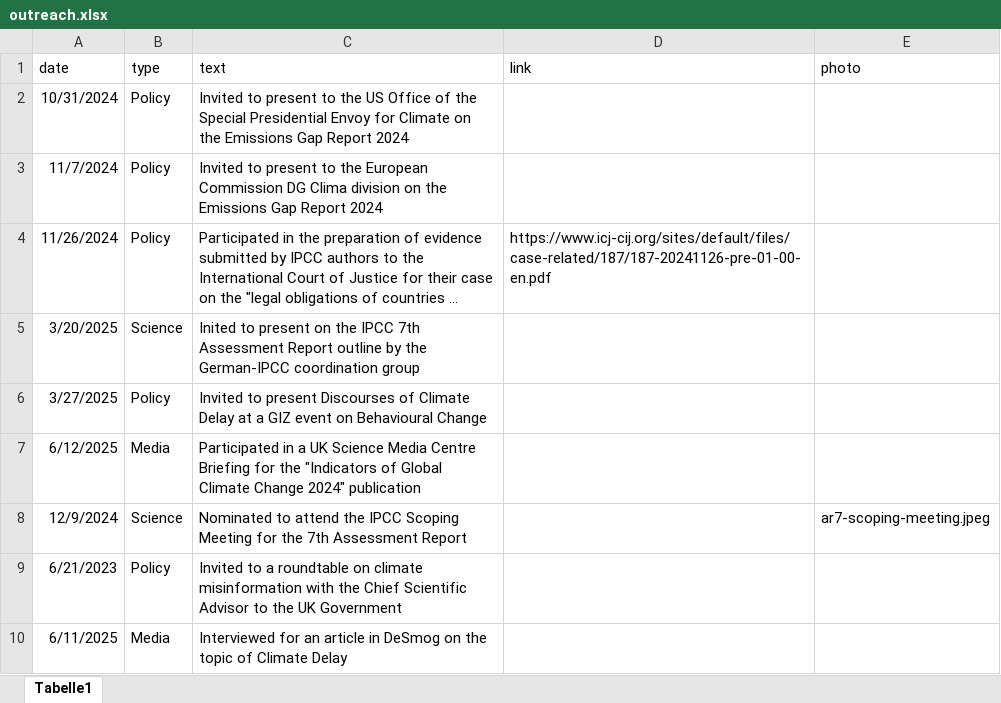
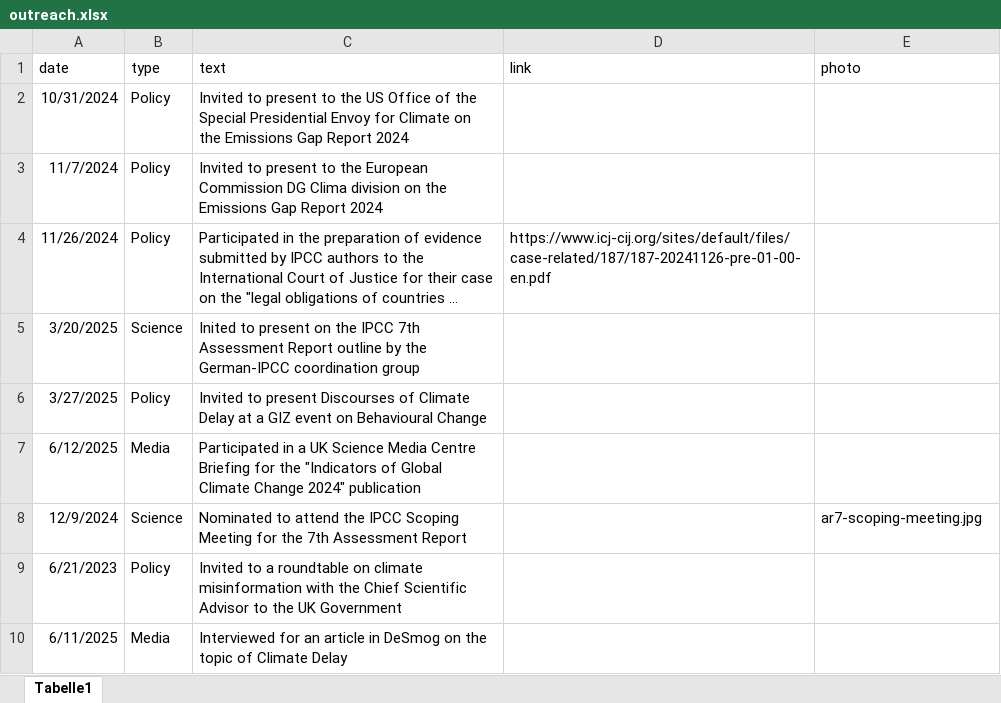
Before and after one commit to lambwf/lambwf.github.io, an Excel workbook: outreach.xlsx, sheet Tabelle1, drawn as a sheet; only a part is shown; long unchanged cells end in …; values as stored, in another font and other column widths than the file's, no borders; the diff names each change by its address in the sheet, - before the commit and + after, or states it on an @@ line.

Commit message:
fix link

```diff
--- a/outreach.xlsx (sheet Tabelle1)
+++ b/outreach.xlsx (sheet Tabelle1)
-E8 (photo): ar7-scoping-meeting.jpeg
+E8 (photo): ar7-scoping-meeting.jpg
```
Also changed, not shown: 1 other file.
